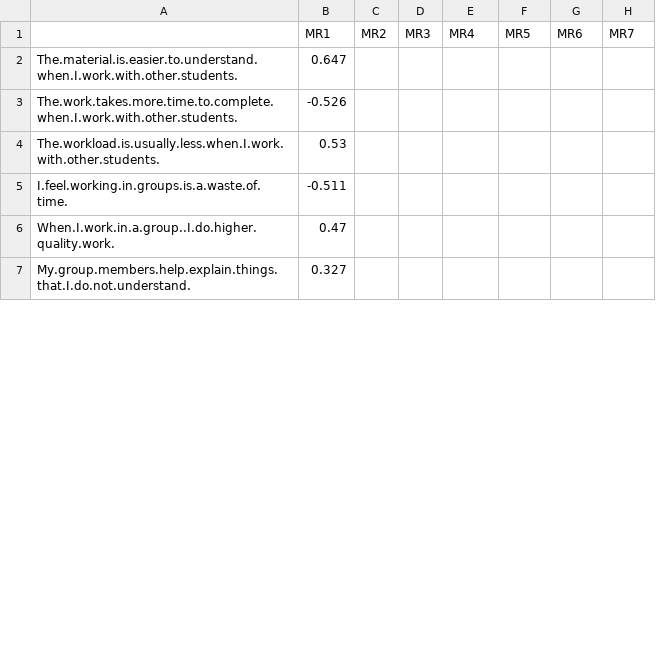
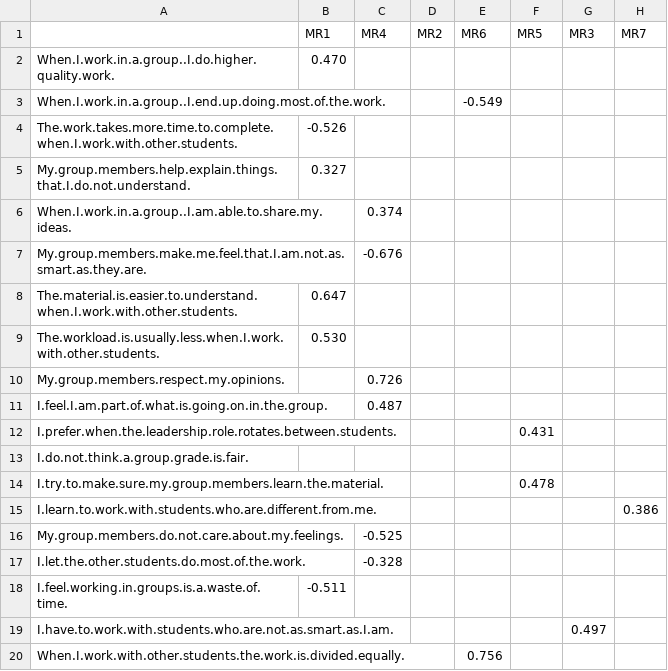
Before and after one commit to Pontigre/PER_analysis, a CSV file: R_factors.csv, drawn as a sheet; only a part is shown; removed rows and columns are numbered as before the commit, all else as after; the diff covers the shown part only; the diff names each change by its address in the sheet, - before the commit and + after, or states it on an @@ line.

```diff
--- a/R_factors.csv
+++ b/R_factors.csv
+column C (MR4), empty
-column D (MR3), empty
-E1: MR4
+E1: MR6
-G1: MR6
+G1: MR3
+row 2: When.I.work.in.a.group..I.do.higher.quality.work. | 0.470
+row 3: When.I.work.in.a.group..I.end.up.doing.most.of.the.work. |  |  |  | -0.549
@@ row 3 moved to row 4: The.work.takes.more.time.to.complete.whe… @@
@@ row 7 moved to row 5: My.group.members.help.explain.things.tha… @@
+row 6: When.I.work.in.a.group..I.am.able.to.share.my.ideas. |  | 0.374
+row 7: My.group.members.make.me.feel.that.I.am.not.as.smart.as.they.are. |  | -0.676
-B9 (MR1): 0.53
+B9 (MR1): 0.530
+row 10: My.group.members.respect.my.opinions. |  | 0.726
+row 11: I.feel.I.am.part.of.what.is.going.on.in.the.group. |  | 0.487
@@ row 21 moved to row 12: I.prefer.when.the.leadership.role.rotate… @@
+row 13: I.do.not.think.a.group.grade.is.fair.
@@ row 20 moved to row 14: I.try.to.make.sure.my.group.members.lear… @@
@@ row 27 moved to row 15: I.learn.to.work.with.students.who.are.di… @@
+row 16: My.group.members.do.not.care.about.my.feelings. |  | -0.525
+row 17: I.let.the.other.students.do.most.of.the.work. |  | -0.328
-row 6: When.I.work.in.a.group..I.do.higher.quality.work. | 0.47
+row 19: I.have.to.work.with.students.who.are.not.as.smart.as.I.am. |  |  |  |  |  | 0.497
+row 20: When.I.work.with.other.students.the.work.is.divided.equally. |  |  |  | 0.756
```
Also changed, not shown: 4 added rows, 11 removed rows and 5 moved rows elsewhere in this file, 2 other files.
